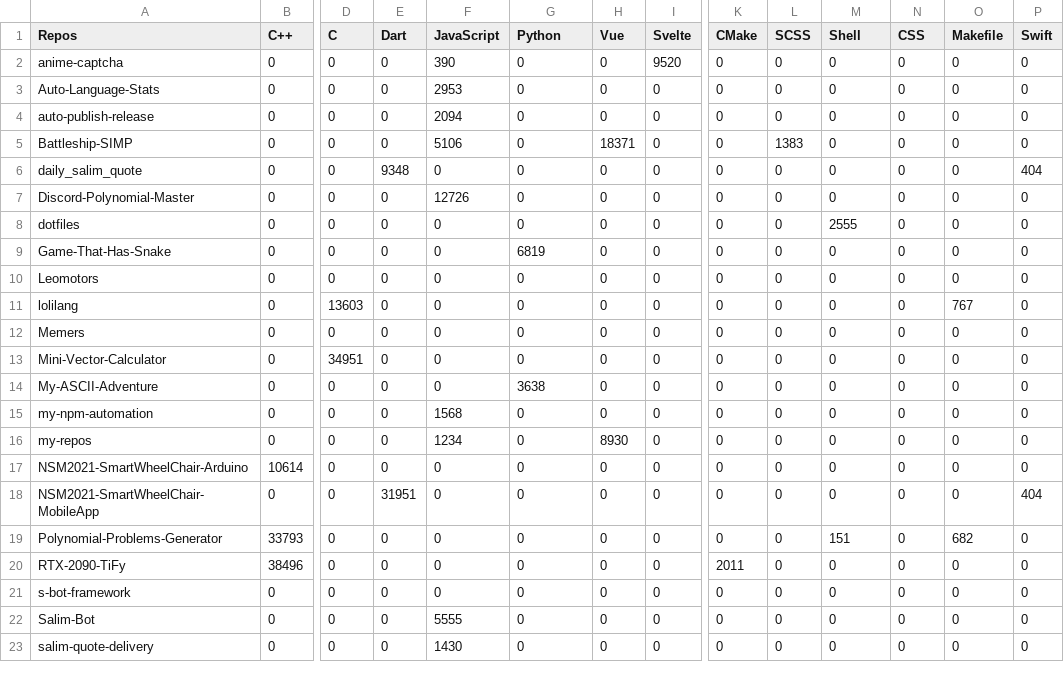
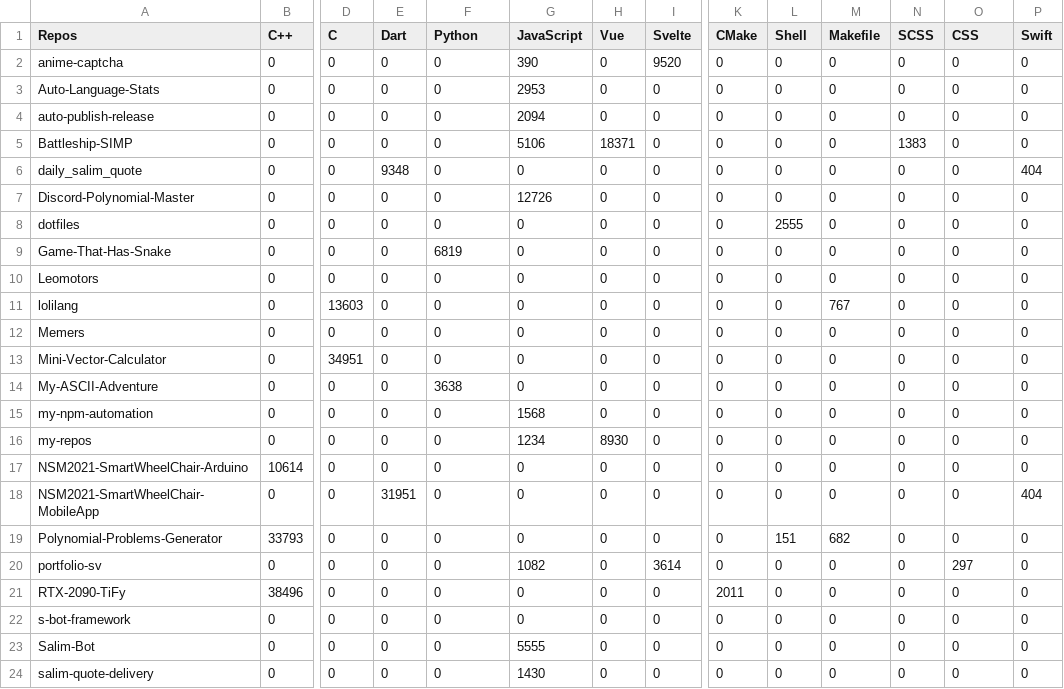
Before and after one commit to Leomotors/Auto-Language-Stats, a CSV file: example/lang.csv, drawn as a sheet; only a part is shown, gaps mark what is left out; addresses are those after the commit; rows hold the shown columns only; the diff covers the shown part only; the diff names each change by its address in the sheet, - before the commit and + after, or states it on an @@ line.

```diff
--- a/example/lang.csv
+++ b/example/lang.csv
-F1: JavaScript
+F1: Python
-G1: Python
+G1: JavaScript
-L1: SCSS
+L1: Shell
-M1: Shell
+M1: Makefile
-N1: CSS
+N1: SCSS
-O1: Makefile
+O1: CSS
-F2 (Python): 390
+F2 (Python): 0
-G2 (JavaScript): 0
+G2 (JavaScript): 390
-F3 (Python): 2953
+F3 (Python): 0
-G3 (JavaScript): 0
+G3 (JavaScript): 2953
-F4 (Python): 2094
+F4 (Python): 0
-G4 (JavaScript): 0
+G4 (JavaScript): 2094
-F5 (Python): 5106
+F5 (Python): 0
-G5 (JavaScript): 0
+G5 (JavaScript): 5106
-L5 (Shell): 1383
+L5 (Shell): 0
-N5 (SCSS): 0
+N5 (SCSS): 1383
-F7 (Python): 12726
+F7 (Python): 0
-G7 (JavaScript): 0
+G7 (JavaScript): 12726
-L8 (Shell): 0
+L8 (Shell): 2555
-M8 (Makefile): 2555
+M8 (Makefile): 0
-F9 (Python): 0
+F9 (Python): 6819
-G9 (JavaScript): 6819
+G9 (JavaScript): 0
-M11 (Makefile): 0
+M11 (Makefile): 767
-O11 (CSS): 767
+O11 (CSS): 0
-F14 (Python): 0
+F14 (Python): 3638
-G14 (JavaScript): 3638
+G14 (JavaScript): 0
-F15 (Python): 1568
+F15 (Python): 0
-G15 (JavaScript): 0
+G15 (JavaScript): 1568
-F16 (Python): 1234
+F16 (Python): 0
-G16 (JavaScript): 0
+G16 (JavaScript): 1234
-L19 (Shell): 0
+L19 (Shell): 151
-M19 (Makefile): 151
+M19 (Makefile): 682
-O19 (CSS): 682
+O19 (CSS): 0
+row 20: portfolio-sv | 0 | 0 | 0 | 0 | 1082 | 0 | 3614 | 0 | 0 | 0 | 0 | 297 | 0
-F23 (Python): 5555
+F23 (Python): 0
-G23 (JavaScript): 0
+G23 (JavaScript): 5555
-F24 (Python): 1430
+F24 (Python): 0
-G24 (JavaScript): 0
+G24 (JavaScript): 1430
```
Also changed, not shown: 1 removed row and 33 edited cells elsewhere in this file, 1 other file.
